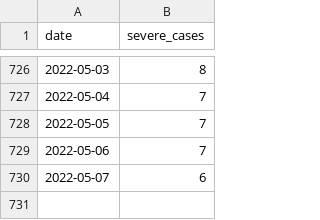
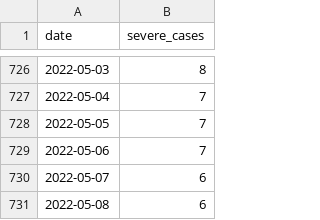
Before and after one commit to kzktmr/Covid19Dashboard, a CSV file: data/severe_cases.csv, drawn as a sheet; only a part is shown, gaps mark what is left out.

Commit message:
Data updated

```diff
--- a/data/severe_cases.csv
+++ b/data/severe_cases.csv
@@ -730 +730,2 @@ date,severe_cases
 2022-05-07,6
+2022-05-08,6
```
